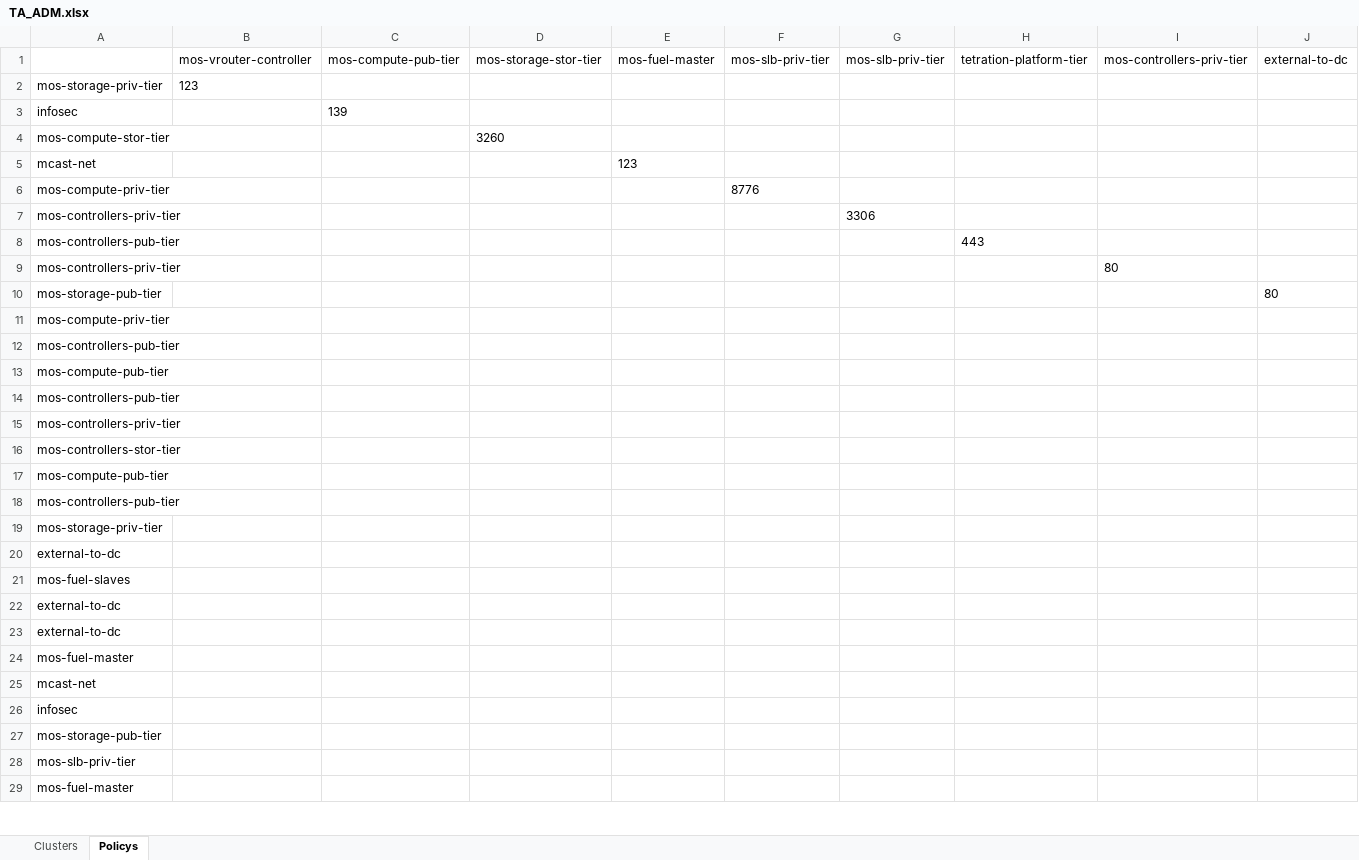
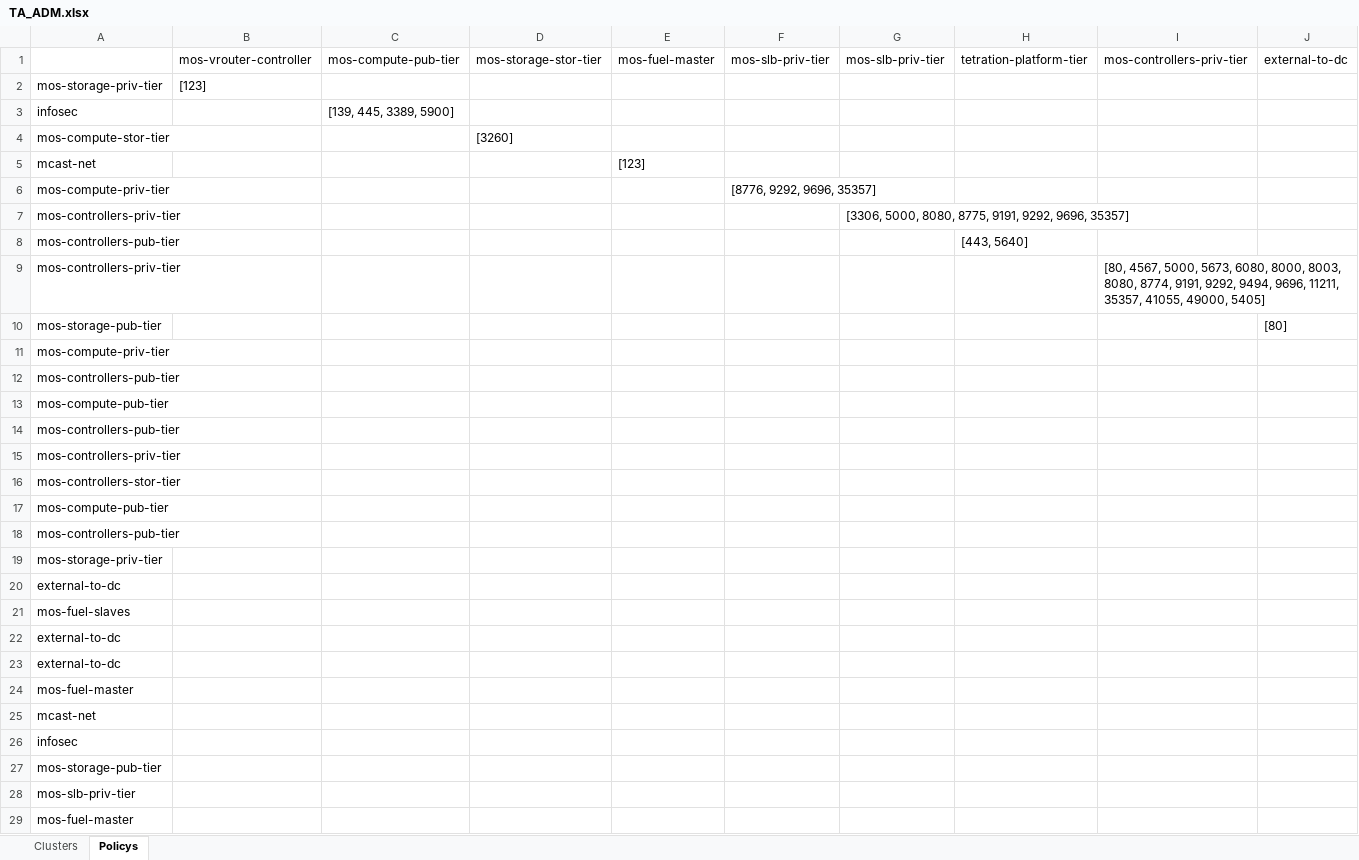
Before and after one commit to ryantischer/CiscoTetration, an Excel workbook: adm_2_xls/TA_ADM.xlsx, sheet Policys, drawn as a sheet; only a part is shown; values as stored, in another font and other column widths than the file's, no borders; the diff covers the shown part only; the diff names each change by its address in the sheet, - before the commit and + after, or states it on an @@ line.

Commit message:
updated policy worksheet

```diff
--- a/adm_2_xls/TA_ADM.xlsx (sheet Policys)
+++ b/adm_2_xls/TA_ADM.xlsx (sheet Policys)
-B2: 123
+B2: [123]
-C3: 139
+C3: [139, 445, 3389, 5900]
-D4: 3260
+D4: [3260]
-E5: 123
+E5: [123]
-F6: 8776
+F6: [8776, 9292, 9696, 35357]
-G7: 3306
+G7: [3306, 5000, 8080, 8775, 9191, 9292, 9696, 35357]
-H8: 443
+H8: [443, 5640]
-I9: 80
+I9: [80, 4567, 5000, 5673, 6080, 8000, 8003, 8080, 8774, 9191, 9292, 9494, 9696, 11211, 35357, 41055, 49000, 5405]
-J10: 80
+J10: [80]
```
Also changed, not shown: 22 edited cells elsewhere in this sheet, 1 other file.
